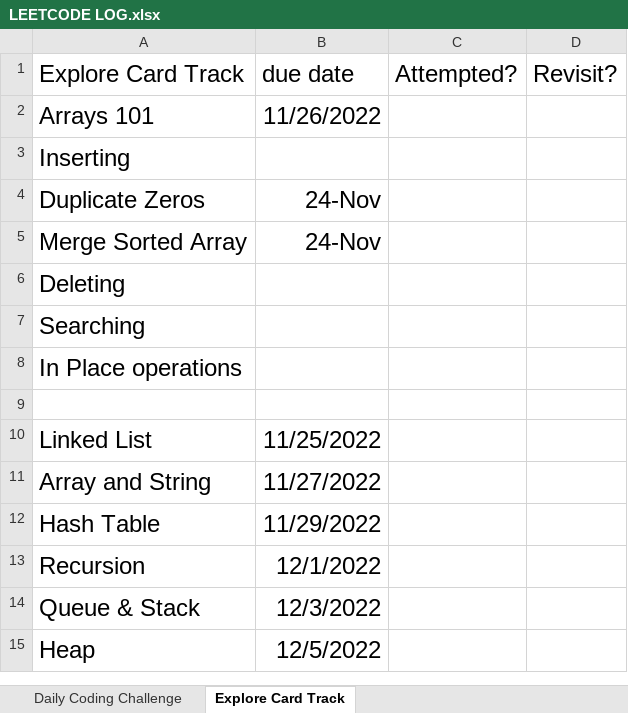
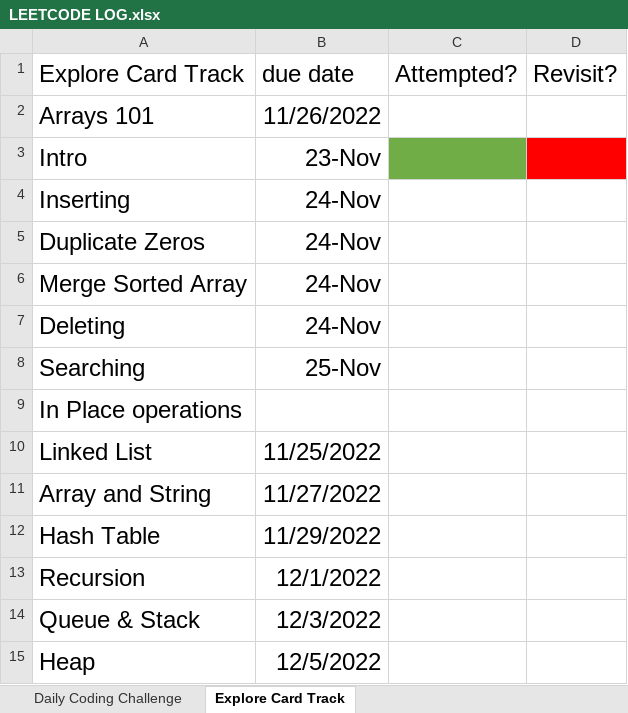
Before and after one commit to n3trunr/LEETCODE, an Excel workbook: LEETCODE LOG.xlsx, sheet Explore Card Track, drawn as a sheet; only a part is shown; values as stored, in another font and other column widths than the file's, no borders; table styles not drawn; removed rows and columns are numbered as before the commit, all else as after; the diff names each change by its address in the sheet, - before the commit and + after, or states it on an @@ line.

Commit message:
Update LEETCODE LOG.xlsx

```diff
--- a/LEETCODE LOG.xlsx (sheet Explore Card Track)
+++ b/LEETCODE LOG.xlsx (sheet Explore Card Track)
+row 3: Intro | 23-Nov
-B4 (due date): (empty)
+B4 (due date): 24-Nov
-B7 (due date): (empty)
+B7 (due date): 24-Nov
-B8 (due date): (empty)
+B8 (due date): 25-Nov
-row 9: (empty)
```
